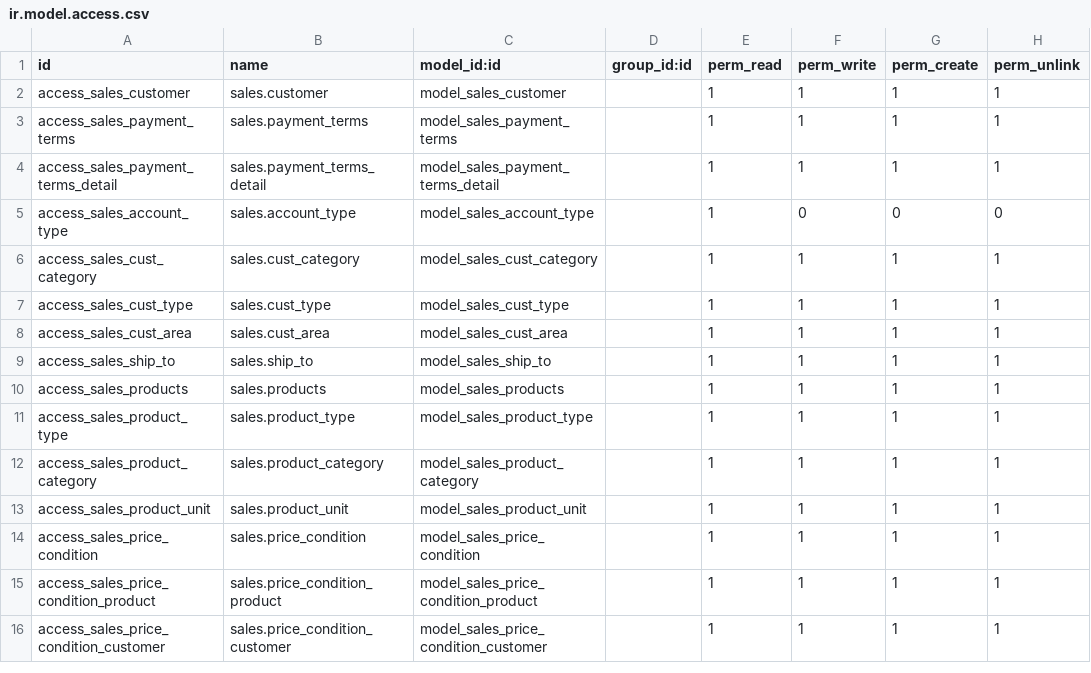
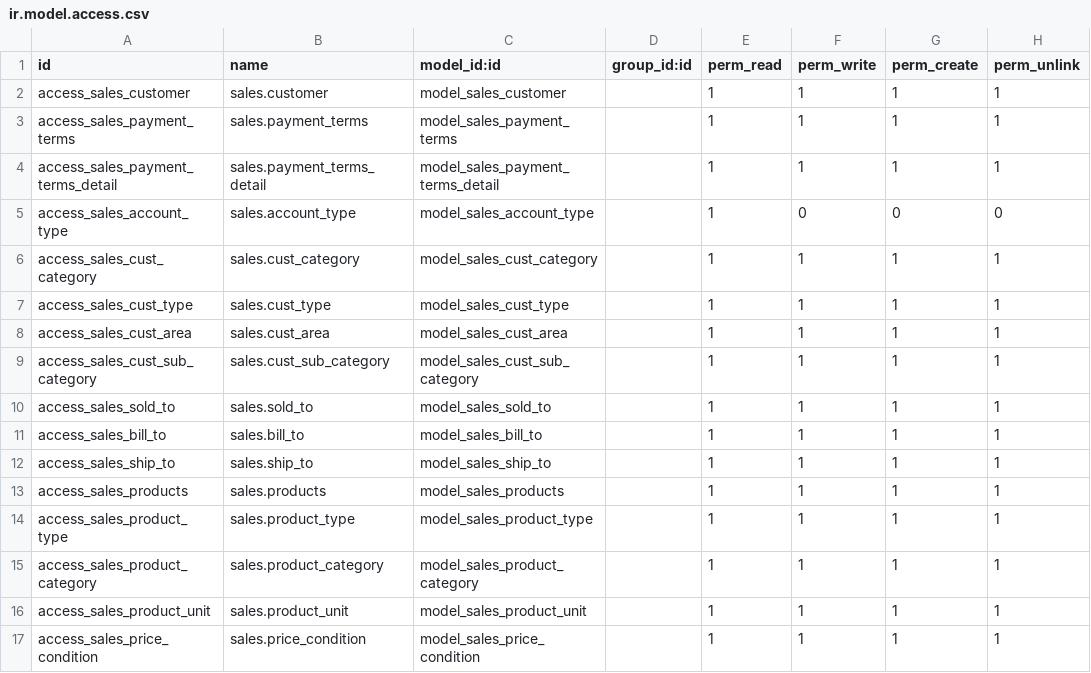
Before and after one commit to Bono2666/erp, a CSV file: sales/security/ir.model.access.csv, drawn as a sheet; only a part is shown; the shorter side is filled out with more unchanged rows.

```diff
--- a/sales/security/ir.model.access.csv
+++ b/sales/security/ir.model.access.csv
@@ -8,2 +8,5 @@ access_sales_cust_type,sales.cust_type,model_sales_cust_type,,1,1,1,1
 access_sales_cust_area,sales.cust_area,model_sales_cust_area,,1,1,1,1
+access_sales_cust_sub_category,sales.cust_sub_category,model_sales_cust_sub_category,,1,1,1,1
+access_sales_sold_to,sales.sold_to,model_sales_sold_to,,1,1,1,1
+access_sales_bill_to,sales.bill_to,model_sales_bill_to,,1,1,1,1
 access_sales_ship_to,sales.ship_to,model_sales_ship_to,,1,1,1,1
```
Also changed, not shown: 30 other files.
